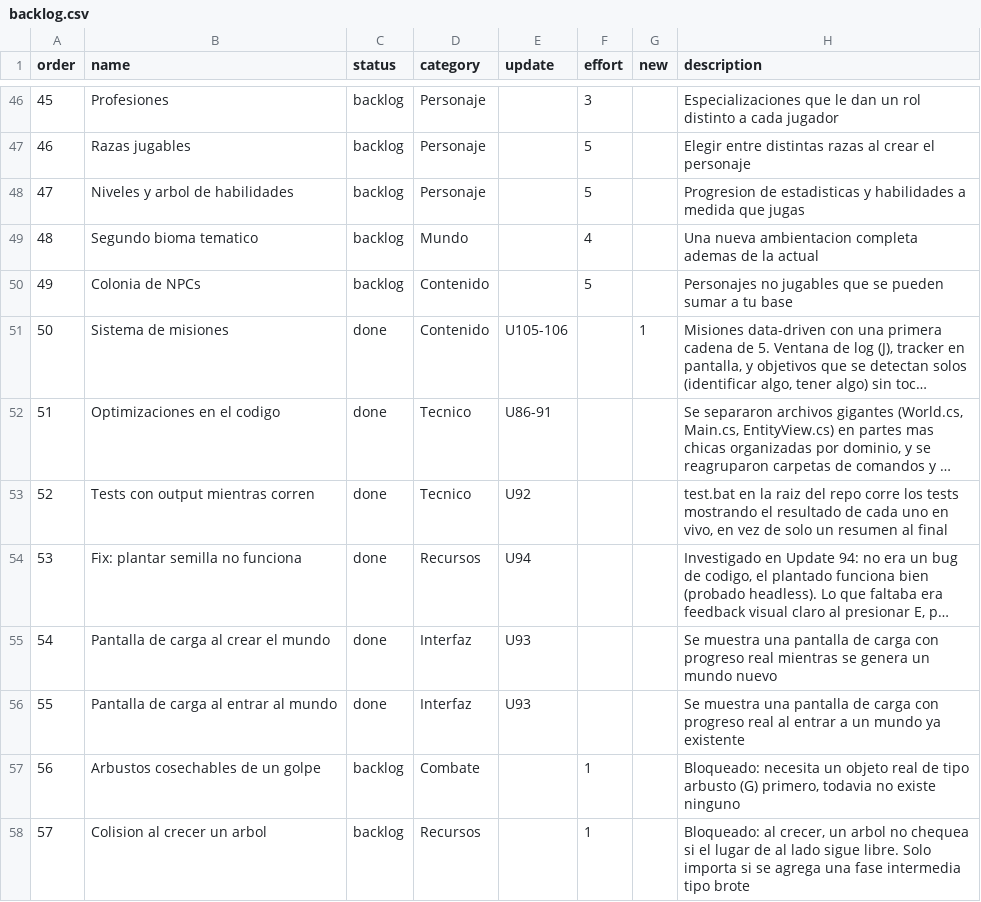
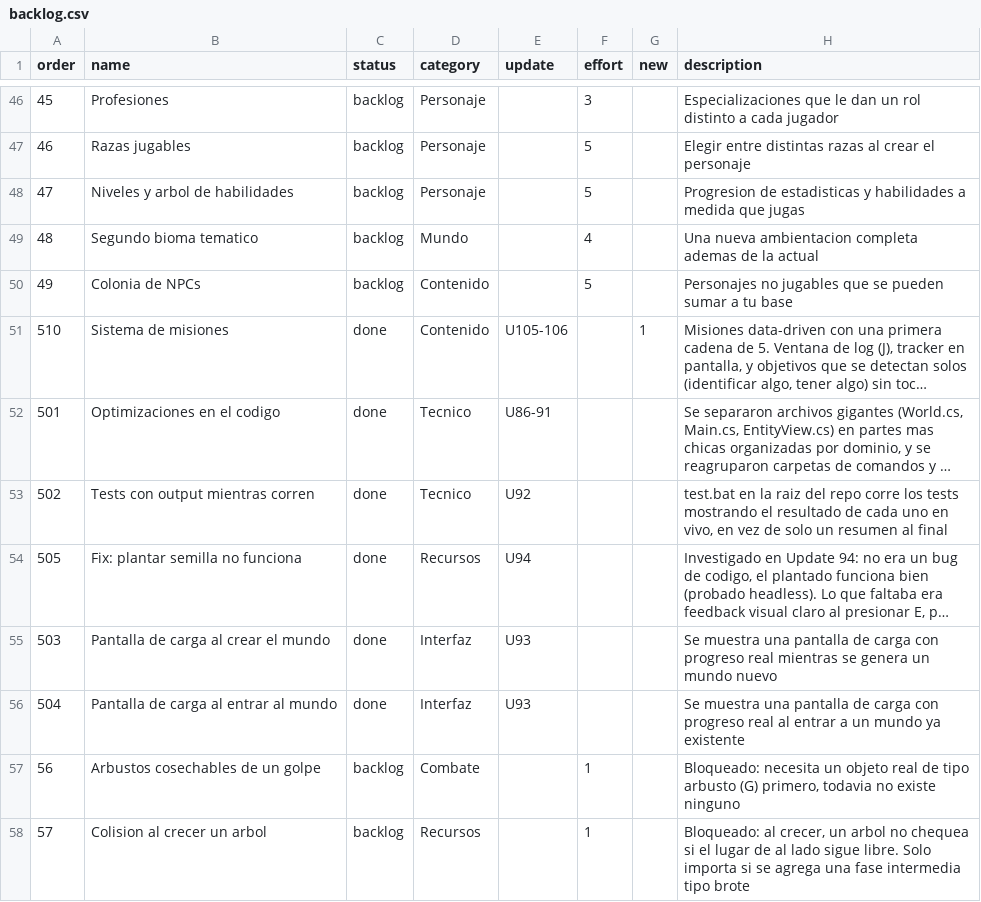
Before and after one commit to AgeValed/Exostead-Log, a CSV file: backlog.csv, drawn as a sheet; only a part is shown, gaps mark what is left out; long unchanged cells end in …; the diff covers the shown part only; the diff names each change by its address in the sheet, - before the commit and + after, or states it on an @@ line.

Commit message:
docs(backlog): fix chronological ordering + sync currency/animals/server
Reassigns order for 13 previously-converted done items so the
column always sorts by real completion time, not original backlog
order. Marks currency (U108), wildlife (U115-117), and dedicated
server fixes (U109-114) as done. Adds convoy event, server config
multipliers, and loot-model rework to the backlog.

```diff
--- a/backlog.csv
+++ b/backlog.csv
-A51 (order): 50
+A51 (order): 510
-A52 (order): 51
+A52 (order): 501
-A53 (order): 52
+A53 (order): 502
-A54 (order): 53
+A54 (order): 505
-A55 (order): 54
+A55 (order): 503
-A56 (order): 55
+A56 (order): 504
```
Also changed, not shown: 6 added rows, 1 removed row and 7 edited cells elsewhere in this file.
